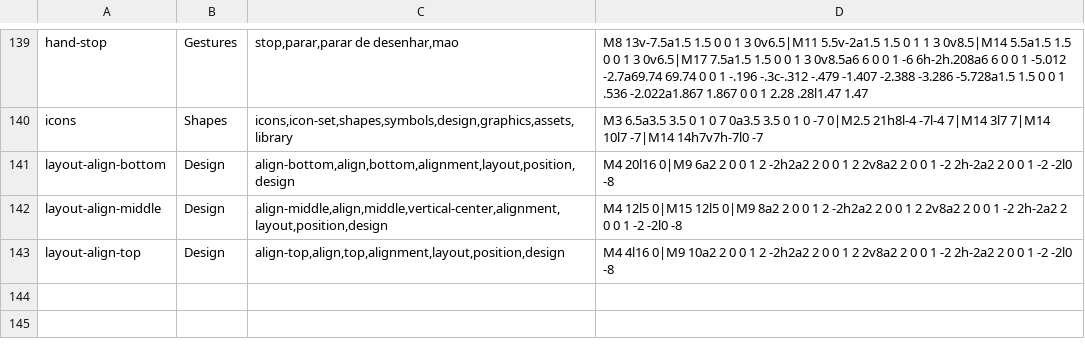
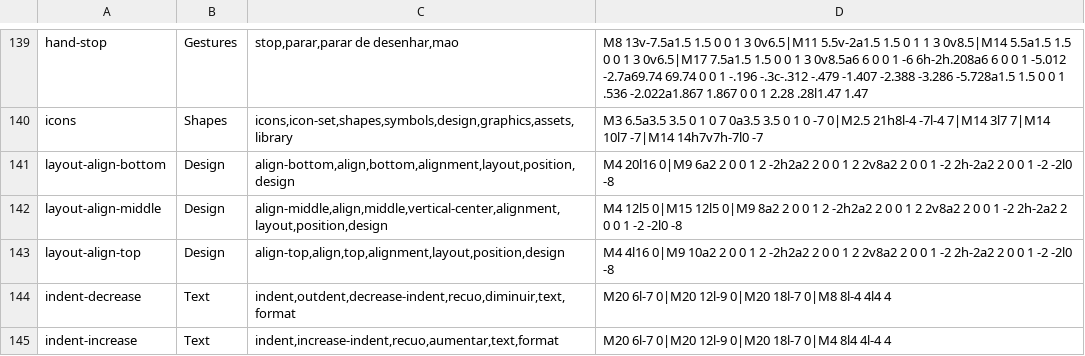
Before and after one commit to FeatherOffice/feather-ui, a TSV file: dados/tabler-acoes.tsv, drawn as a sheet; only a part is shown, gaps mark what is left out; the diff names each change by its address in the sheet, - before the commit and + after, or states it on an @@ line.

```diff
--- a/dados/tabler-acoes.tsv
+++ b/dados/tabler-acoes.tsv
+row 144: indent-decrease | Text | indent,outdent,decrease-indent,recuo,diminuir,text,format | M20 6l-7 0|M20 12l-9 0|M20 18l-7 0|M8 8l-4 4l4 4
+row 145: indent-increase | Text | indent,increase-indent,recuo,aumentar,text,format | M20 6l-7 0|M20 12l-9 0|M20 18l-7 0|M4 8l4 4l-4 4
```
Also changed, not shown: 5 other files.
